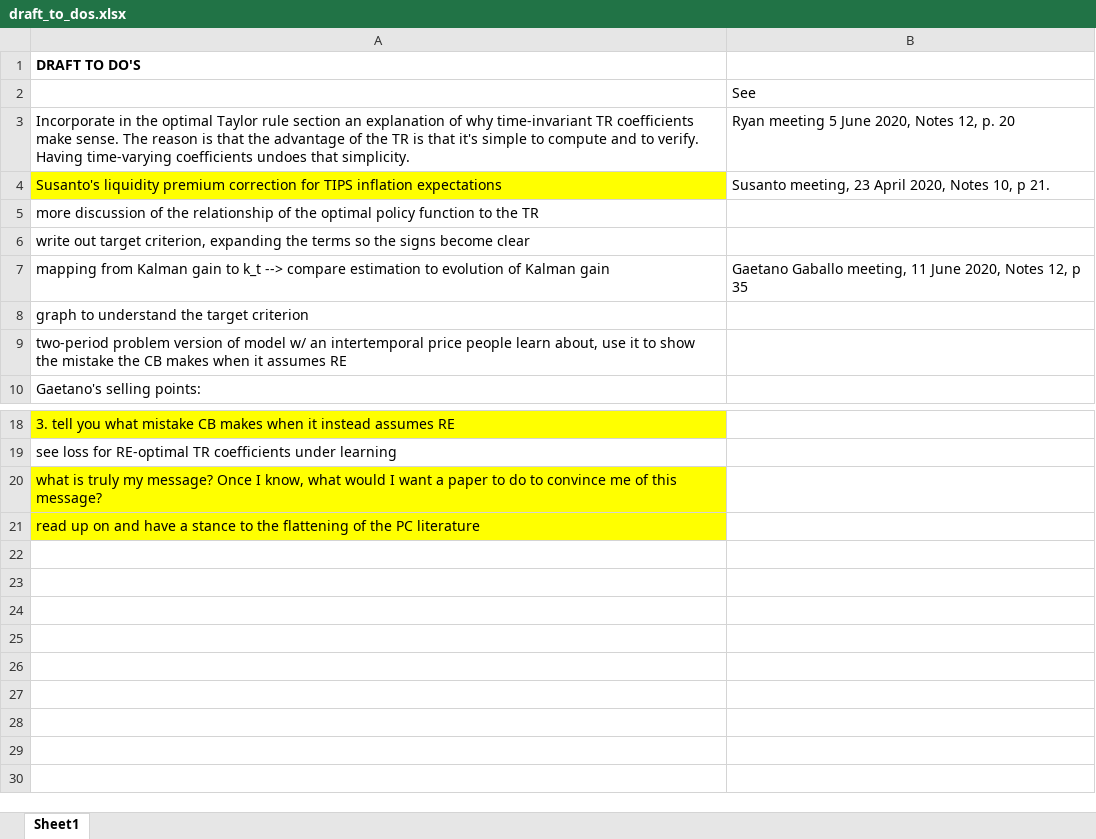
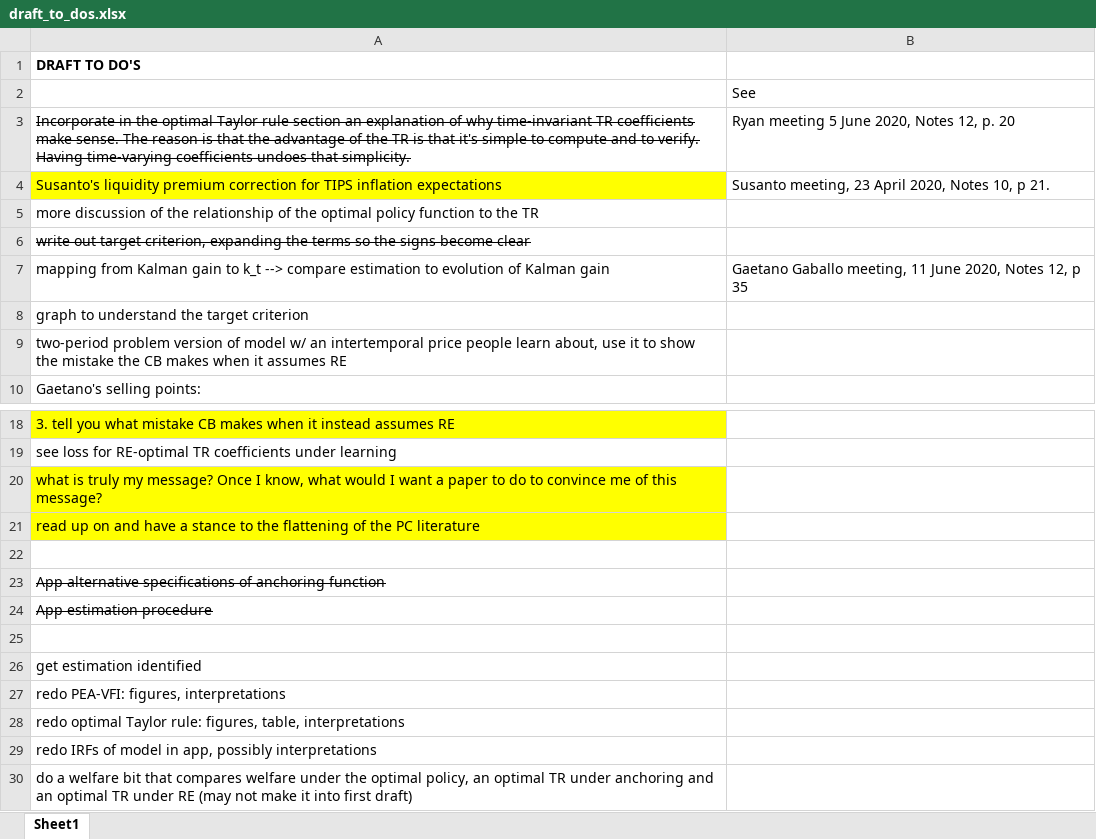
Before and after one commit to lauragati/next, an Excel workbook: writeups/draft_to_dos.xlsx, sheet Sheet1, drawn as a sheet; only a part is shown, gaps mark what is left out; values as stored, in another font and other column widths than the file's, no borders; the diff names each change by its address in the sheet, - before the commit and + after, or states it on an @@ line.

Commit message:
still unidentified - gotta check procedures tomorra

```diff
--- a/writeups/draft_to_dos.xlsx (sheet Sheet1)
+++ b/writeups/draft_to_dos.xlsx (sheet Sheet1)
-A3 strikethrough: off
+A3 strikethrough: on
-A6 strikethrough: off
+A6 strikethrough: on
+row 22: (empty)
+row 23: App alternative specifications of anchoring function
+row 24: App estimation procedure
+row 25: (empty)
+row 26: get estimation identified
+row 27: redo PEA-VFI: figures, interpretations
+row 28: redo optimal Taylor rule: figures, table, interpretations
+row 29: redo IRFs of model in app, possibly interpretations
+row 30: do a welfare bit that compares welfare under the optimal policy, an optimal TR under anchoring and an optimal TR under RE (may not make it into first draft)
```
Also changed, not shown: 22 other files.
